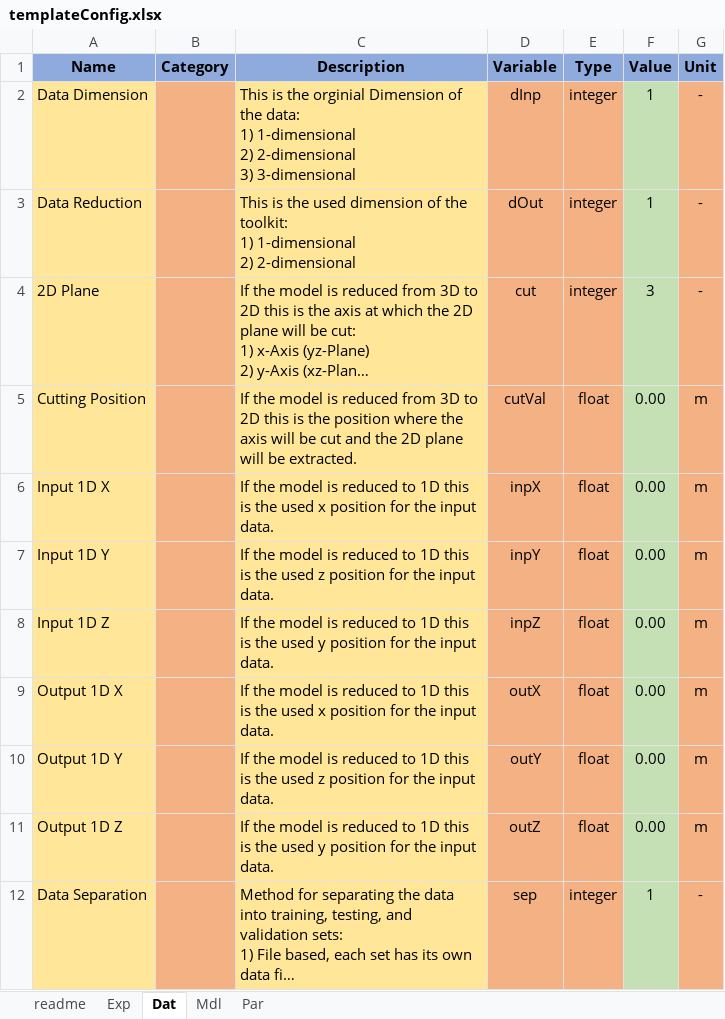
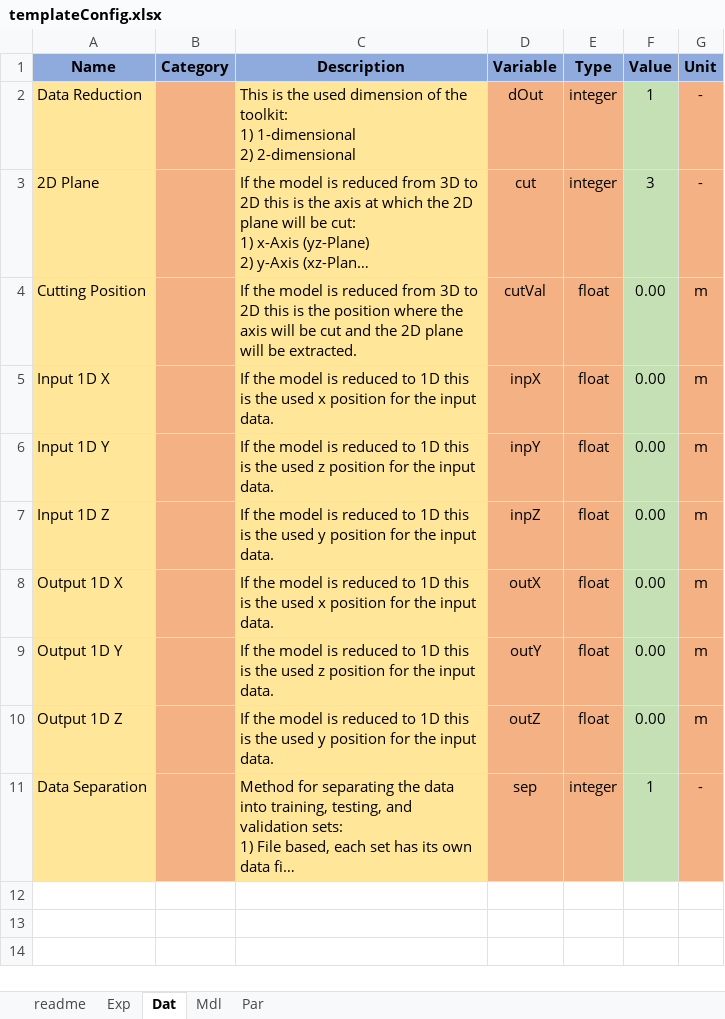
Before and after one commit to pascme05/TherMOS, an Excel workbook: config/templateConfig.xlsx, sheet Dat, drawn as a sheet; long unchanged cells end in …; values as stored, in another font and other column widths than the file's, no borders; ↵ is a line break in a cell; the diff names each change by its address in the sheet, - before the commit and + after, or states it on an @@ line.

```diff
--- a/config/templateConfig.xlsx (sheet Dat)
+++ b/config/templateConfig.xlsx (sheet Dat)
-row 2: Data Dimension |  | This is the orginial Dimension of the data: ↵ 1) 1-dimensional ↵ 2) 2-dimensional ↵ 3) 3-dimensional | dInp | integer | 1 | -
```
Also changed, not shown: sheet Mdl, 16 other files.
